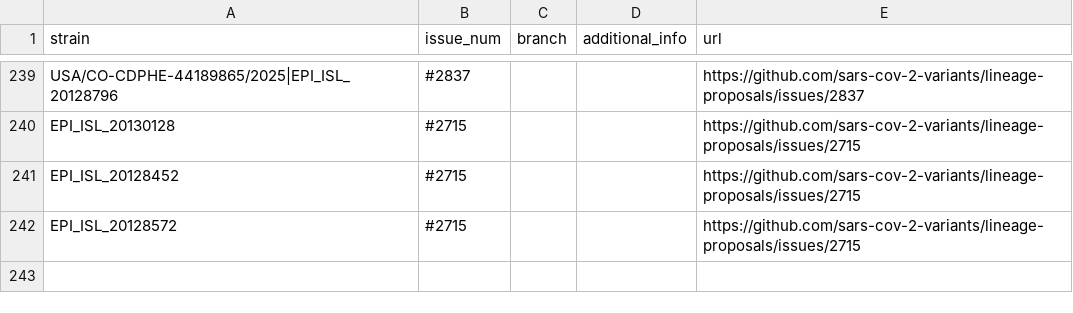
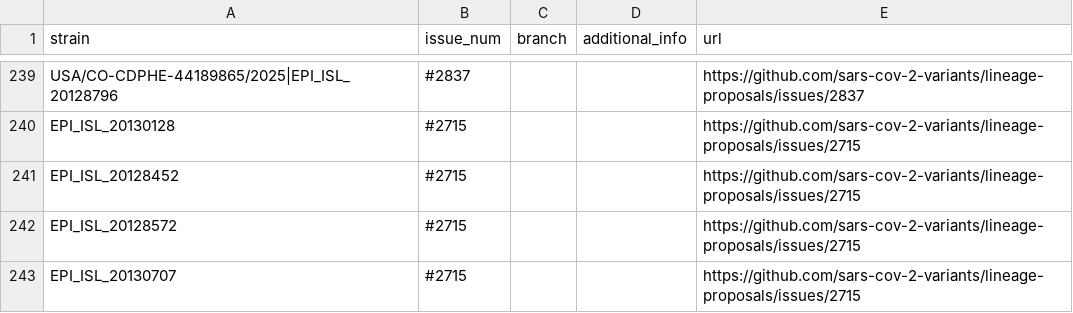
Before and after one commit to sars-cov-2-variants/lineage-proposals, a TSV file: recombinants.tsv, drawn as a sheet; only a part is shown, gaps mark what is left out; the diff names each change by its address in the sheet, - before the commit and + after, or states it on an @@ line.

```diff
--- a/recombinants.tsv
+++ b/recombinants.tsv
+row 243: EPI_ISL_20130707 | #2715 |  |  | https://github.com/sars-cov-2-variants/lineage-proposals/issues/2715
```
Also changed, not shown: 1 other file.
